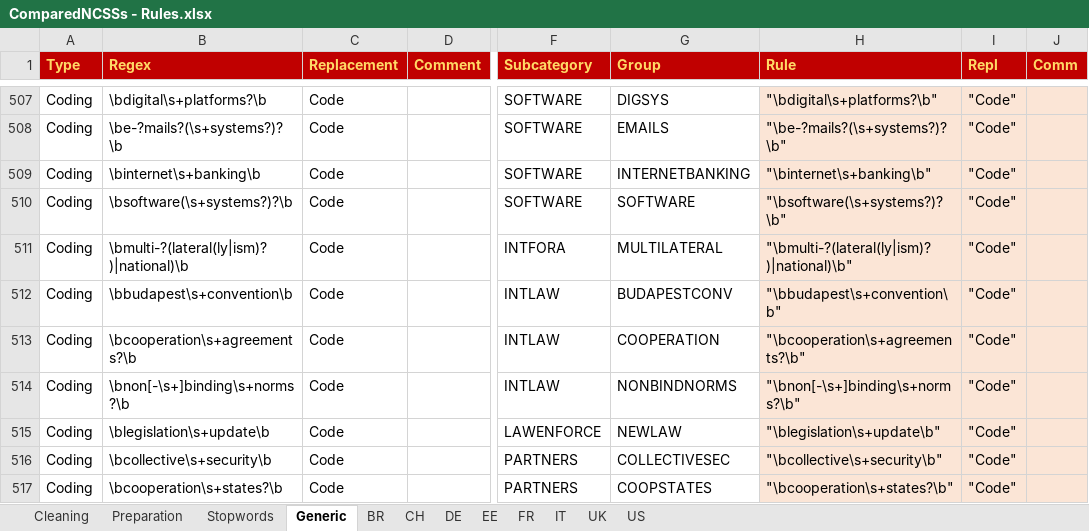
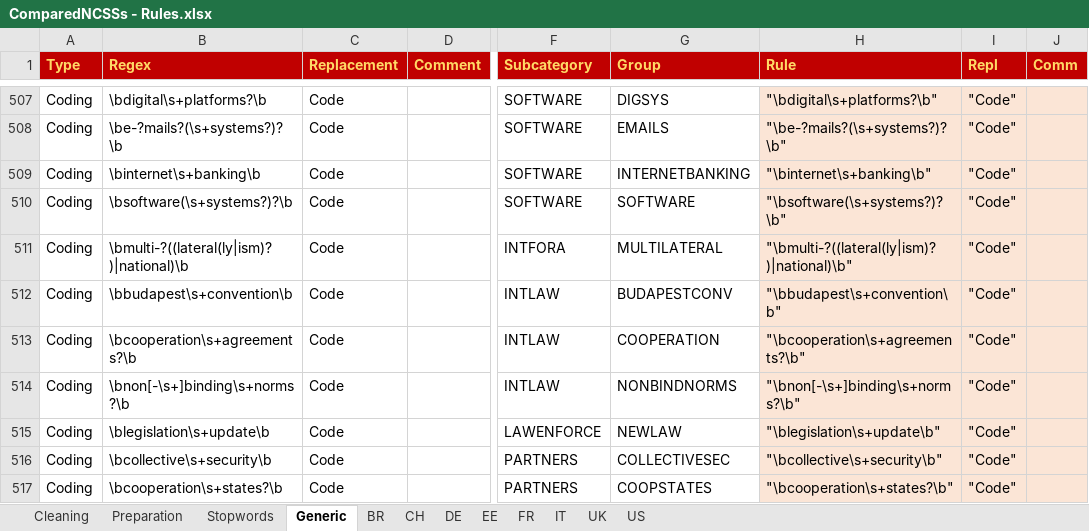
Before and after one commit to InstitutoVegetius/Compared-NCSSs, an Excel workbook: Analysis/ComparedNCSSs - Rules.xlsx, sheet Generic, drawn as a sheet; only a part is shown, gaps mark what is left out; values as stored, in another font and other column widths than the file's, no borders; the diff names each change by its address in the sheet, - before the commit and + after, or states it on an @@ line.

```diff
--- a/Analysis/ComparedNCSSs - Rules.xlsx (sheet Generic)
+++ b/Analysis/ComparedNCSSs - Rules.xlsx (sheet Generic)
-B511 (Regex): \bmulti-?(lateral(ly|ism)?)|national)\b
+B511 (Regex): \bmulti-?((lateral(ly|ism)?)|national)\b
-H511 (Rule): "\bmulti-?(lateral(ly|ism)?)|national)\b"
+H511 (Rule): "\bmulti-?((lateral(ly|ism)?)|national)\b"
```
Also changed, not shown: Analysis/ComparedNCSSs - Consolidated.xlsx, 37 other files.
